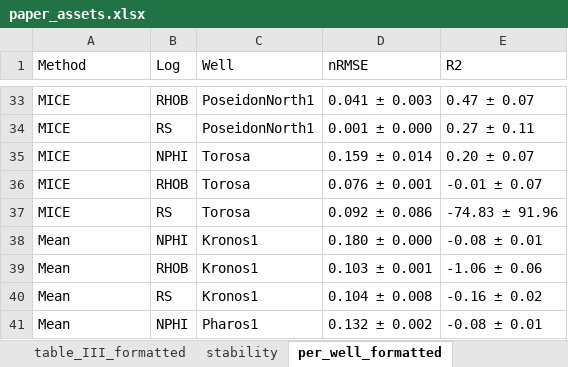
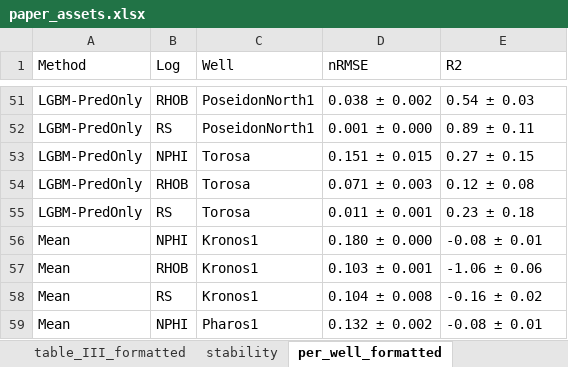
Before and after one commit to hpputro/lithology, an Excel workbook: results/paper/paper_assets.xlsx, sheet per_well_formatted, drawn as a sheet; only a part is shown, gaps mark what is left out; values as stored, in another font and other column widths than the file's, no borders; addresses are those after the commit; the diff covers the shown part only; the diff names each change by its address in the sheet, - before the commit and + after, or states it on an @@ line.

```diff
--- a/results/paper/paper_assets.xlsx (sheet per_well_formatted)
+++ b/results/paper/paper_assets.xlsx (sheet per_well_formatted)
-A51:A55 (Method): MICE
+A51:A55 (Method): LGBM-PredOnly
-D51 (nRMSE): 0.041 ± 0.003
+D51 (nRMSE): 0.038 ± 0.002
-E51 (R2): 0.47 ± 0.07
+E51 (R2): 0.54 ± 0.03
-E52 (R2): 0.27 ± 0.11
+E52 (R2): 0.89 ± 0.11
-D53 (nRMSE): 0.159 ± 0.014
+D53 (nRMSE): 0.151 ± 0.015
-E53 (R2): 0.20 ± 0.07
+E53 (R2): 0.27 ± 0.15
-D54 (nRMSE): 0.076 ± 0.001
+D54 (nRMSE): 0.071 ± 0.003
-E54 (R2): -0.01 ± 0.07
+E54 (R2): 0.12 ± 0.08
-D55 (nRMSE): 0.092 ± 0.086
+D55 (nRMSE): 0.011 ± 0.001
-E55 (R2): -74.83 ± 91.96
+E55 (R2): 0.23 ± 0.18
```
Also changed, not shown: 19 added rows, 1 removed row and 86 edited cells elsewhere in this sheet, sheet stability, sheet table_II_formatted, sheet table_III_formatted, 17 other files.
